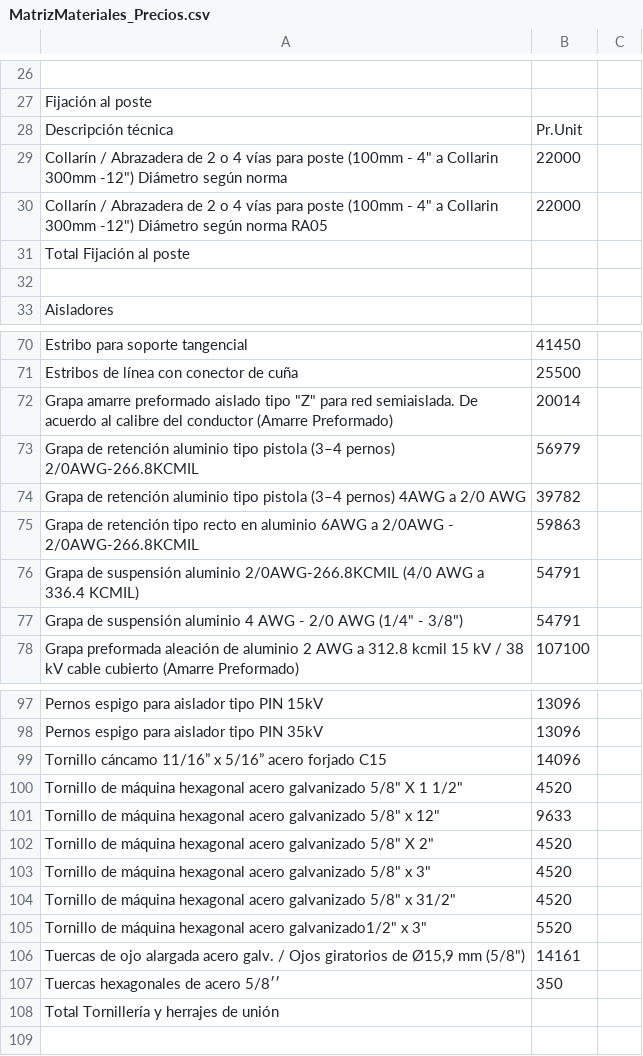
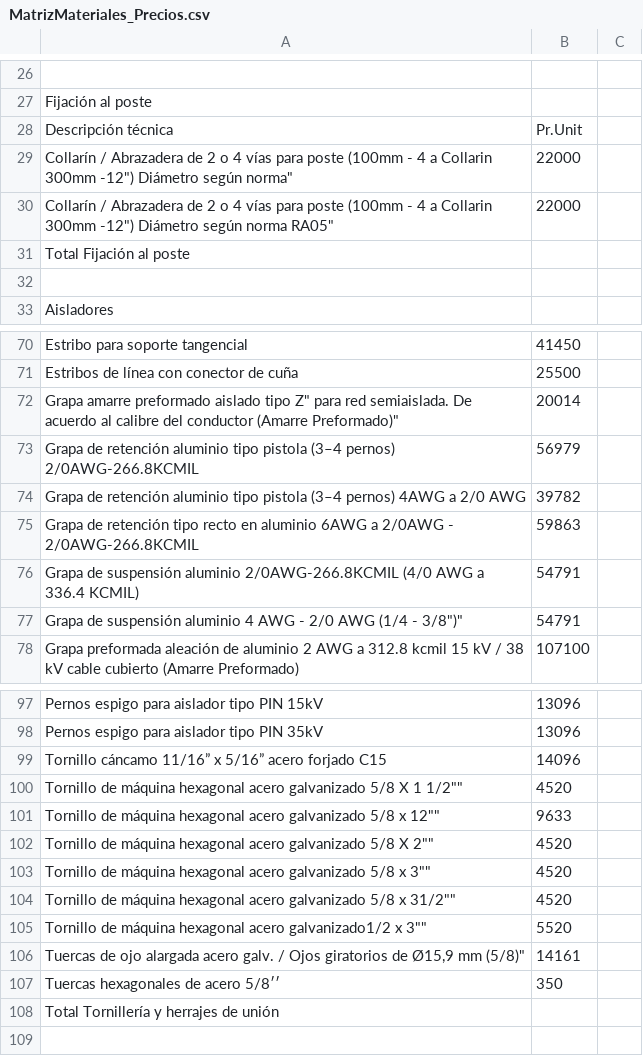
Before and after one commit to jhev42-cmyk/agente1-rfp, a CSV file: public/MatrizMateriales_Precios.csv, drawn as a sheet; only a part is shown, gaps mark what is left out; the diff covers the shown part only.

```diff
--- a/public/MatrizMateriales_Precios.csv
+++ b/public/MatrizMateriales_Precios.csv
@@ -28,4 +28,4 @@ Fijación al poste,
 Descripción técnica,Pr.Unit
-"Collarín / Abrazadera de 2 o 4 vías para poste (100mm - 4"" a Collarin 300mm -12"")    Diámetro según norma",22000
-"Collarín / Abrazadera de 2 o 4 vías para poste (100mm - 4"" a Collarin 300mm -12"")    Diámetro según norma RA05",22000
+"Collarín / Abrazadera de 2 o 4 vías para poste (100mm - 4" a Collarin 300mm -12")    Diámetro según norma",22000
+"Collarín / Abrazadera de 2 o 4 vías para poste (100mm - 4" a Collarin 300mm -12")    Diámetro según norma RA05",22000
 Total Fijación al poste,
@@ -71,3 +71,3 @@ Estribo para soporte tangencial,41450
 Estribos de línea con conector de cuña ,25500
-"Grapa amarre preformado aislado tipo ""Z"" para red semiaislada. De acuerdo al calibre del conductor  (Amarre Preformado)",20014
+"Grapa amarre preformado aislado tipo "Z" para red semiaislada. De acuerdo al calibre del conductor  (Amarre Preformado)",20014
 Grapa de retención aluminio tipo pistola (3–4 pernos) 2/0AWG-266.8KCMIL,56979
@@ -76,3 +76,3 @@ Grapa de retención tipo recto en aluminio 6AWG a 2/0AWG - 2/0AWG-266.8KCMIL,598
 Grapa de suspensión aluminio 2/0AWG-266.8KCMIL (4/0 AWG a 336.4 KCMIL),54791
-"Grapa de suspensión aluminio 4 AWG - 2/0 AWG (1/4"" - 3/8"")",54791
+"Grapa de suspensión aluminio 4 AWG - 2/0 AWG (1/4" - 3/8")",54791
 Grapa preformada aleación de aluminio 2 AWG a 312.8 kcmil 15 kV  / 38 kV cable cubierto  (Amarre Preformado),107100
@@ -99,9 +99,9 @@ Pernos espigo para aislador tipo PIN 35kV,13096
 Tornillo cáncamo 11/16” x 5/16” acero forjado C15,14096
-"Tornillo de máquina hexagonal acero galvanizado 5/8"" X 1 1/2""",4520
-"Tornillo de máquina hexagonal acero galvanizado 5/8"" x 12""",9633
-"Tornillo de máquina hexagonal acero galvanizado 5/8"" X 2""",4520
-"Tornillo de máquina hexagonal acero galvanizado 5/8"" x 3""",4520
-"Tornillo de máquina hexagonal acero galvanizado 5/8"" x 31/2""",4520
-"Tornillo de máquina hexagonal acero galvanizado1/2"" x 3""",5520
-"Tuercas de ojo alargada acero galv. / Ojos giratorios de Ø15,9 mm (5/8"")",14161
+"Tornillo de máquina hexagonal acero galvanizado 5/8" X 1 1/2"",4520
+"Tornillo de máquina hexagonal acero galvanizado 5/8" x 12"",9633
+"Tornillo de máquina hexagonal acero galvanizado 5/8" X 2"",4520
+"Tornillo de máquina hexagonal acero galvanizado 5/8" x 3"",4520
+"Tornillo de máquina hexagonal acero galvanizado 5/8" x 31/2"",4520
+"Tornillo de máquina hexagonal acero galvanizado1/2" x 3"",5520
+"Tuercas de ojo alargada acero galv. / Ojos giratorios de Ø15,9 mm (5/8")",14161
 Tuercas hexagonales de acero 5/8′′,350
```
Also changed, not shown: 1 added row, 1 removed row and 20 edited cells elsewhere in this file, 1 other file.
